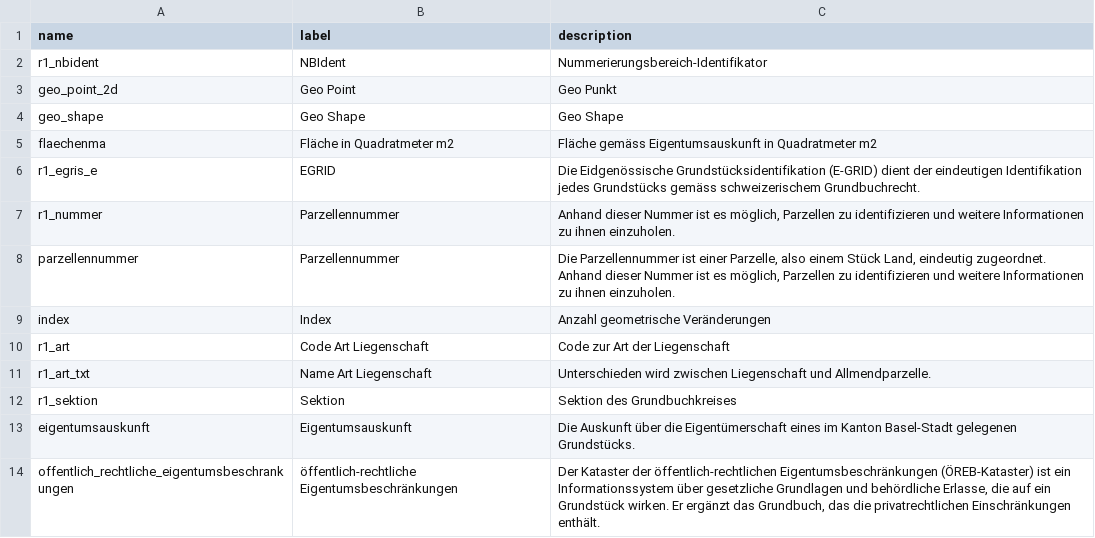
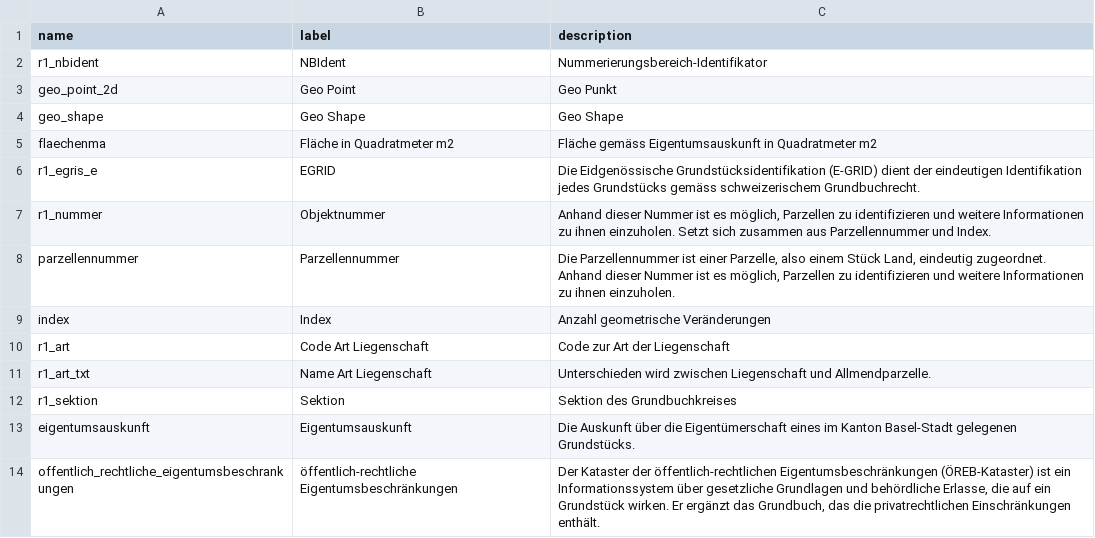
Before and after one commit to opendatabs/data-processing, a CSV file: gva_geodatenshop/100201.csv, drawn as a sheet.

Commit message:
Adjust shema for 100201

```diff
--- a/gva_geodatenshop/100201.csv
+++ b/gva_geodatenshop/100201.csv
@@ -6,3 +6,3 @@ flaechenma;Fläche in Quadratmeter m2;Fläche gemäss Eigentumsauskunft in Quadr
 r1_egris_e;EGRID;Die Eidgenössische Grundstücksidentifikation (E-GRID) dient der eindeutigen Identifikation jedes Grundstücks gemäss schweizerischem Grundbuchrecht.
-r1_nummer;Parzellennummer;Anhand dieser Nummer ist es möglich, Parzellen zu identifizieren und weitere Informationen zu ihnen einzuholen.
+r1_nummer;Objektnummer;Anhand dieser Nummer ist es möglich, Parzellen zu identifizieren und weitere Informationen zu ihnen einzuholen. Setzt sich zusammen aus Parzellennummer und Index.
 parzellennummer;Parzellennummer;Die Parzellennummer ist einer Parzelle, also einem Stück Land, eindeutig zugeordnet. Anhand dieser Nummer ist es möglich, Parzellen zu identifizieren und weitere Informationen zu ihnen einzuholen.
```
